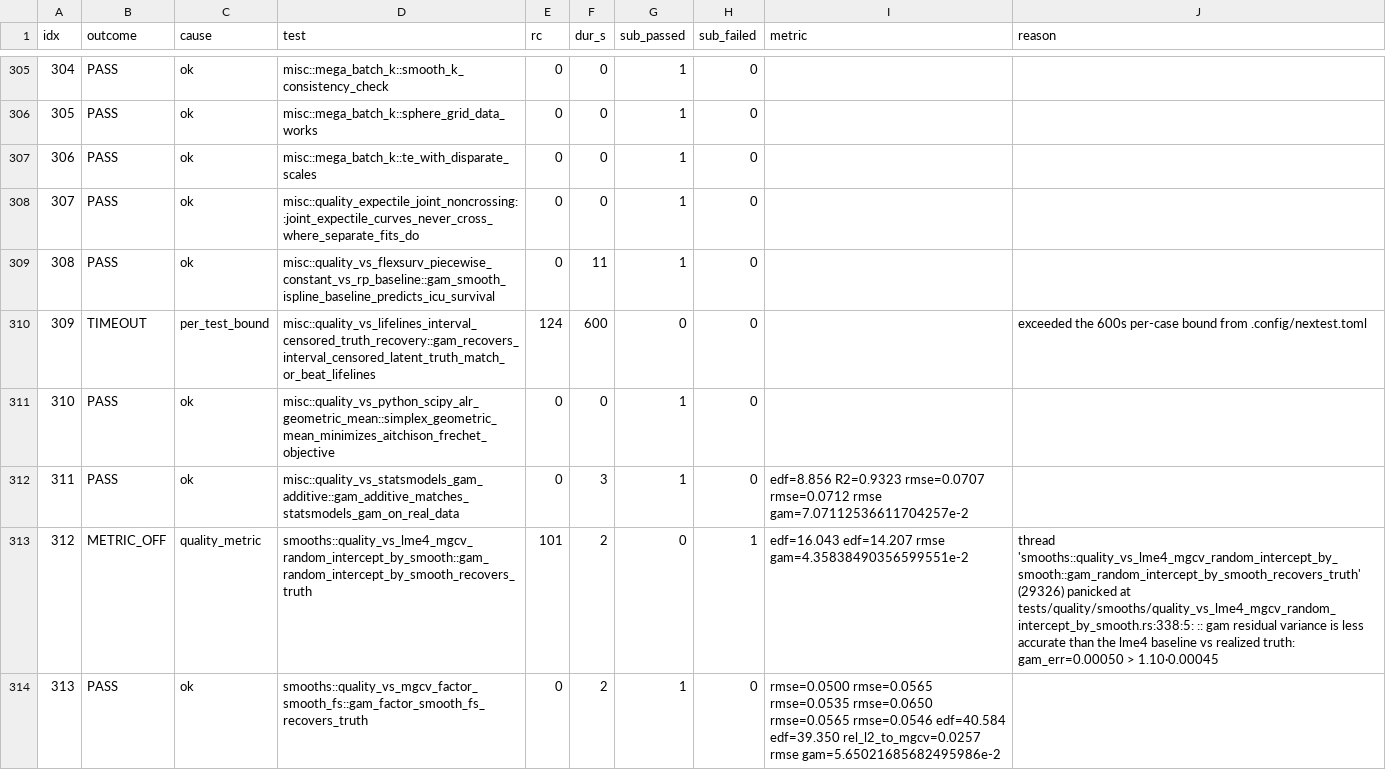
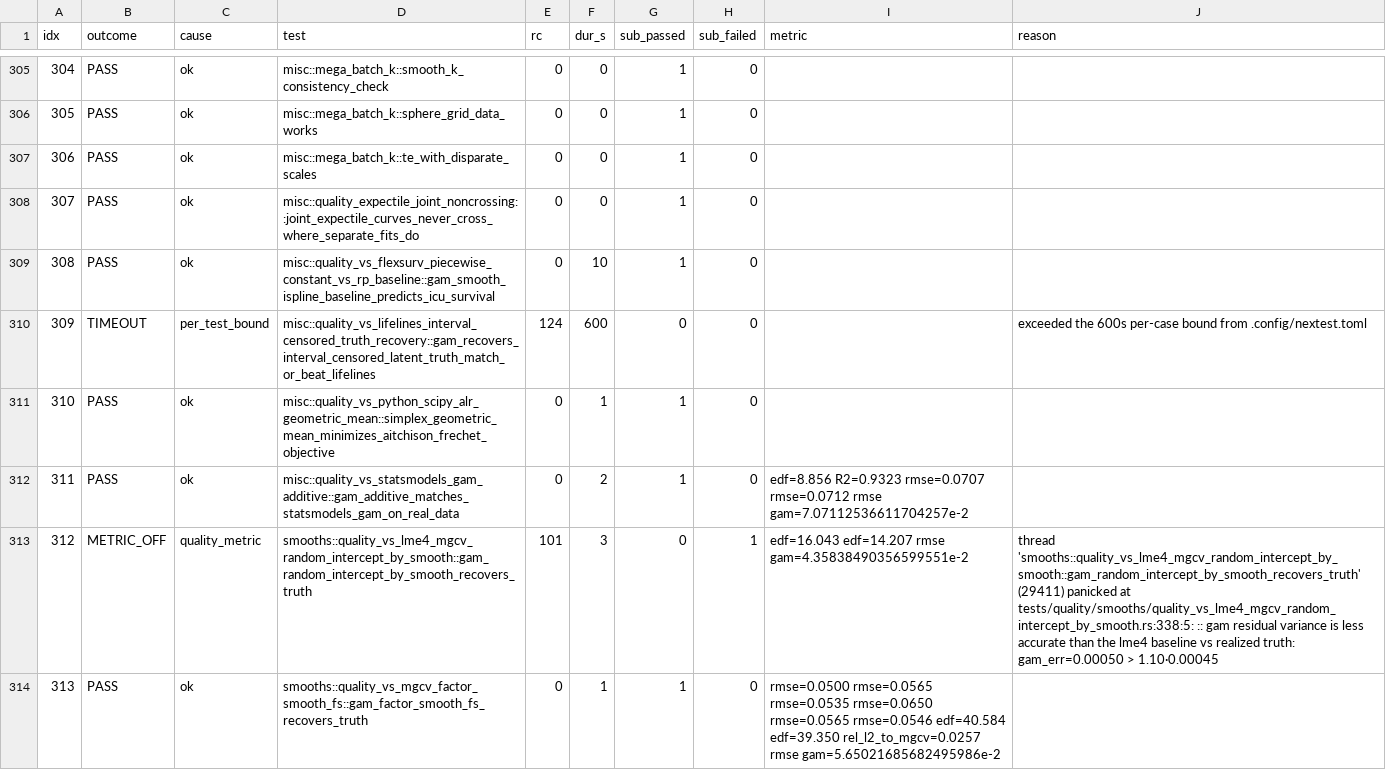
Before and after one commit to SauersML/gam, a TSV file: bench/gha_results/reference-quality/quality_results.tsv, drawn as a sheet; only a part is shown, gaps mark what is left out; the diff covers the shown part only.

```diff
--- a/bench/gha_results/reference-quality/quality_results.tsv
+++ b/bench/gha_results/reference-quality/quality_results.tsv
@@ -308,7 +308,7 @@ idx	outcome	cause	test	rc	dur_s	sub_passed	sub_failed	metric	reason
 307	PASS	ok	misc::quality_expectile_joint_noncrossing::joint_expectile_curves_never_cross_where_separate_fits_do	0	0	1	0		
-308	PASS	ok	misc::quality_vs_flexsurv_piecewise_constant_vs_rp_baseline::gam_smooth_ispline_baseline_predicts_icu_survival	0	11	1	0		
+308	PASS	ok	misc::quality_vs_flexsurv_piecewise_constant_vs_rp_baseline::gam_smooth_ispline_baseline_predicts_icu_survival	0	10	1	0		
 309	TIMEOUT	per_test_bound	misc::quality_vs_lifelines_interval_censored_truth_recovery::gam_recovers_interval_censored_latent_truth_match_or_beat_lifelines	124	600	0	0		exceeded the 600s per-case bound from .config/nextest.toml
-310	PASS	ok	misc::quality_vs_python_scipy_alr_geometric_mean::simplex_geometric_mean_minimizes_aitchison_frechet_objective	0	0	1	0		
-311	PASS	ok	misc::quality_vs_statsmodels_gam_additive::gam_additive_matches_statsmodels_gam_on_real_data	0	3	1	0	edf=8.856 R2=0.9323 rmse=0.0707 rmse=0.0712 rmse gam=7.07112536611704257e-2 	
-312	METRIC_OFF	quality_metric	smooths::quality_vs_lme4_mgcv_random_intercept_by_smooth::gam_random_intercept_by_smooth_recovers_truth	101	2	0	1	edf=16.043 edf=14.207 rmse gam=4.35838490356599551e-2 	thread 'smooths::quality_vs_lme4_mgcv_random_intercept_by_smooth::gam_random_intercept_by_smooth_recovers_truth' (29326) panicked at tests/quality/smooths/quality_vs_lme4_mgcv_random_intercept_by_smooth.rs:338:5: :: gam residual variance is less accurate than the lme4 baseline vs realized truth: gam_err=0.00050 > 1.10·0.00045
-313	PASS	ok	smooths::quality_vs_mgcv_factor_smooth_fs::gam_factor_smooth_fs_recovers_truth	0	2	1	0	rmse=0.0500 rmse=0.0565 rmse=0.0535 rmse=0.0650 rmse=0.0565 rmse=0.0546 edf=40.584 edf=39.350 rel_l2_to_mgcv=0.0257 rmse gam=5.65021685682495986e-2 	
+310	PASS	ok	misc::quality_vs_python_scipy_alr_geometric_mean::simplex_geometric_mean_minimizes_aitchison_frechet_objective	0	1	1	0		
+311	PASS	ok	misc::quality_vs_statsmodels_gam_additive::gam_additive_matches_statsmodels_gam_on_real_data	0	2	1	0	edf=8.856 R2=0.9323 rmse=0.0707 rmse=0.0712 rmse gam=7.07112536611704257e-2 	
+312	METRIC_OFF	quality_metric	smooths::quality_vs_lme4_mgcv_random_intercept_by_smooth::gam_random_intercept_by_smooth_recovers_truth	101	3	0	1	edf=16.043 edf=14.207 rmse gam=4.35838490356599551e-2 	thread 'smooths::quality_vs_lme4_mgcv_random_intercept_by_smooth::gam_random_intercept_by_smooth_recovers_truth' (29411) panicked at tests/quality/smooths/quality_vs_lme4_mgcv_random_intercept_by_smooth.rs:338:5: :: gam residual variance is less accurate than the lme4 baseline vs realized truth: gam_err=0.00050 > 1.10·0.00045
+313	PASS	ok	smooths::quality_vs_mgcv_factor_smooth_fs::gam_factor_smooth_fs_recovers_truth	0	1	1	0	rmse=0.0500 rmse=0.0565 rmse=0.0535 rmse=0.0650 rmse=0.0565 rmse=0.0546 edf=40.584 edf=39.350 rel_l2_to_mgcv=0.0257 rmse gam=5.65021685682495986e-2 	
```
Also changed, not shown: 144 edited cells elsewhere in this file, 3 other files.
